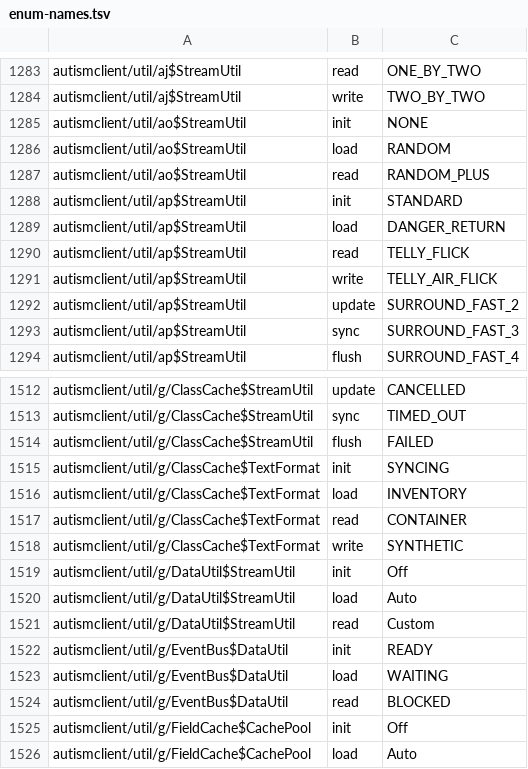
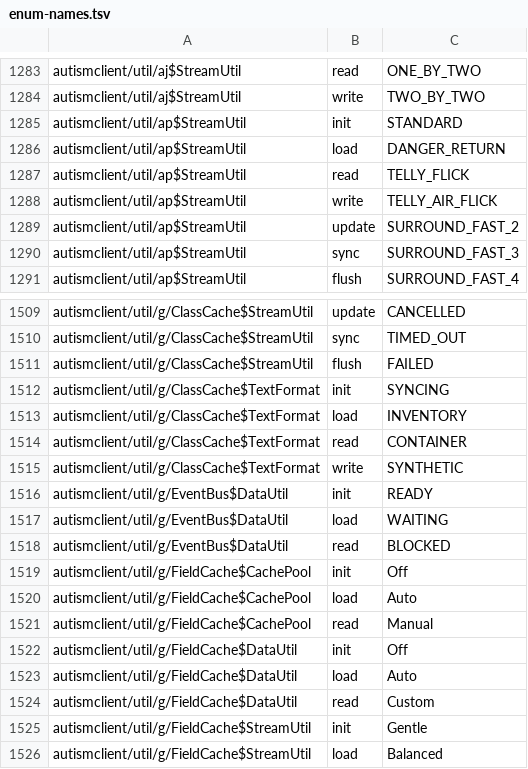
Before and after one commit to VykosMolt/Autism-Client-FOSS, a TSV file: mappings/enum-names.tsv, drawn as a sheet; only a part is shown, gaps mark what is left out; the shorter side is filled out with more unchanged rows.

```diff
--- a/mappings/enum-names.tsv
+++ b/mappings/enum-names.tsv
@@ -1284,5 +1284,2 @@ autismclient/util/aj$StreamUtil	read	ONE_BY_TWO
 autismclient/util/aj$StreamUtil	write	TWO_BY_TWO
-autismclient/util/ao$StreamUtil	init	NONE
-autismclient/util/ao$StreamUtil	load	RANDOM
-autismclient/util/ao$StreamUtil	read	RANDOM_PLUS
 autismclient/util/ap$StreamUtil	init	STANDARD
@@ -1518,5 +1515,2 @@ autismclient/util/g/ClassCache$TextFormat	read	CONTAINER
 autismclient/util/g/ClassCache$TextFormat	write	SYNTHETIC
-autismclient/util/g/DataUtil$StreamUtil	init	Off
-autismclient/util/g/DataUtil$StreamUtil	load	Auto
-autismclient/util/g/DataUtil$StreamUtil	read	Custom
 autismclient/util/g/EventBus$DataUtil	init	READY
```
Also changed, not shown: mappings/record-names.tsv, 13 other files.
